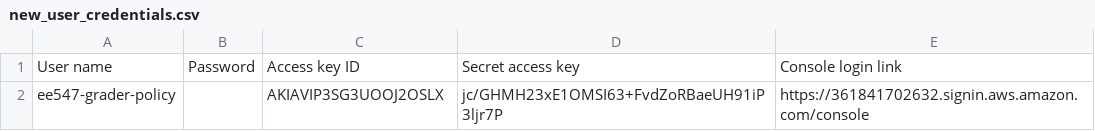
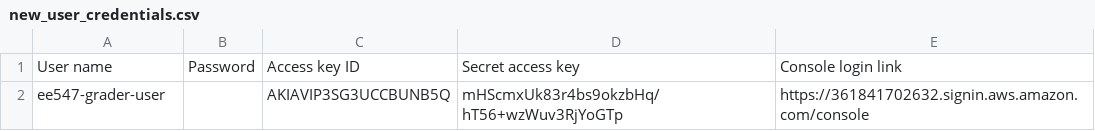
Before and after one commit to Matt-Pisini/EE547_Cloud_Computing, a CSV file: public-21fa-ee547-master/hw1/hw1p3/new_user_credentials.csv, drawn as a sheet; removed rows and columns are numbered as before the commit, all else as after; the diff names each change by its address in the sheet, - before the commit and + after, or states it on an @@ line.

Commit message:
new file

```diff
--- a/public-21fa-ee547-master/hw1/hw1p3/new_user_credentials.csv
+++ b/public-21fa-ee547-master/hw1/hw1p3/new_user_credentials.csv
-row 2: ee547-grader-policy |  | AKIAVIP3SG3UOOJ2OSLX | jc/GHMH23xE1OMSI63+FvdZoRBaeUH91iP3ljr7P | https://361841702632.signin.aws.amazon.com/console
+row 2: ee547-grader-user |  | AKIAVIP3SG3UCCBUNB5Q | mHScmxUk83r4bs9okzbHq/hT56+wzWuv3RjYoGTp | https://361841702632.signin.aws.amazon.com/console
```
